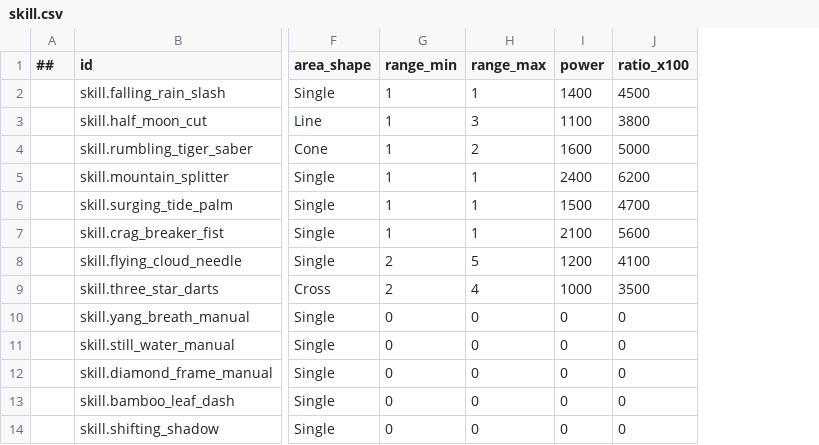
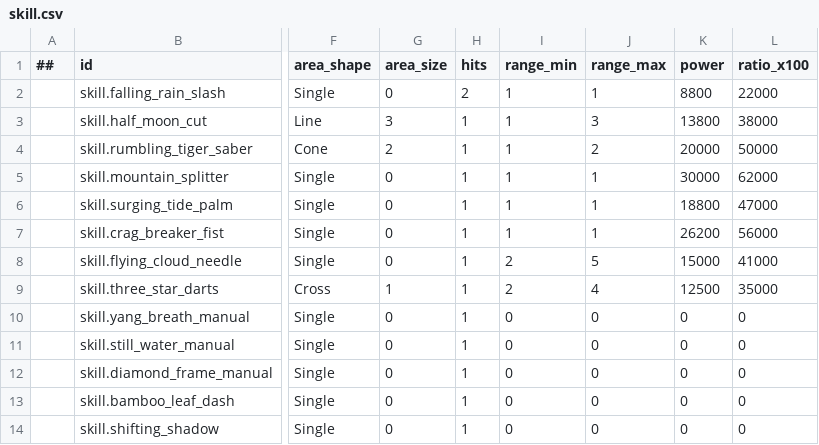
Before and after one commit to Memphis004/ProjectJianghu, a CSV file: data/tables/skill.csv, drawn as a sheet; only a part is shown, gaps mark what is left out; addresses are those after the commit; the diff names each change by its address in the sheet, - before the commit and + after, or states it on an @@ line.

Commit message:
stage-07: author skill area size and hit count, tune damage to the HP scale
A skill could only ever cover the tile it was aimed at: skill.csv had no
area_size or hits, so the builder handed every row 0 and 1 and the Stage 06
shapes never had a size to resolve. Both columns are authored now (Line 3,
Cone 2, Cross 1, falling_rain_slash cuts twice), mapped through the config
adapter and pinned by tests; the validator refuses a sized shape with size 0
and a cast with no blows, with a fixture for the first.

The same sweep showed the damage scale was an order of magnitude off the
authored 80k-120k HP: every one of 500 matches reached the 120s limit. The
power/ratio columns were scaled to ~12.5x the authored values and the two
damage-over-time statuses with them, so 433 of 500 matches now end in a
defeat at 91s average, with the rank 1-7 win-rate gradient intact.

```diff
--- a/data/tables/skill.csv
+++ b/data/tables/skill.csv
+column G (area_size), rows 2-14: 0 | 3 | 2 | 0 | 0 | 0 | 0 | 1 | 0 | 0 | 0 | 0 | 0
+column H (hits), rows 2-14: 2 | 1 | 1 | 1 | 1 | 1 | 1 | 1 | 1 | 1 | 1 | 1 | 1
-K2 (power): 1400
+K2 (power): 8800
-L2 (ratio_x100): 4500
+L2 (ratio_x100): 22000
-K3 (power): 1100
+K3 (power): 13800
-L3 (ratio_x100): 3800
+L3 (ratio_x100): 38000
-K4 (power): 1600
+K4 (power): 20000
-L4 (ratio_x100): 5000
+L4 (ratio_x100): 50000
-K5 (power): 2400
+K5 (power): 30000
-L5 (ratio_x100): 6200
+L5 (ratio_x100): 62000
-K6 (power): 1500
+K6 (power): 18800
-L6 (ratio_x100): 4700
+L6 (ratio_x100): 47000
-K7 (power): 2100
+K7 (power): 26200
-L7 (ratio_x100): 5600
+L7 (ratio_x100): 56000
-K8 (power): 1200
+K8 (power): 15000
-L8 (ratio_x100): 4100
+L8 (ratio_x100): 41000
-K9 (power): 1000
+K9 (power): 12500
-L9 (ratio_x100): 3500
+L9 (ratio_x100): 35000
```
Also changed, not shown: data/tables/status.csv, 19 other files.
